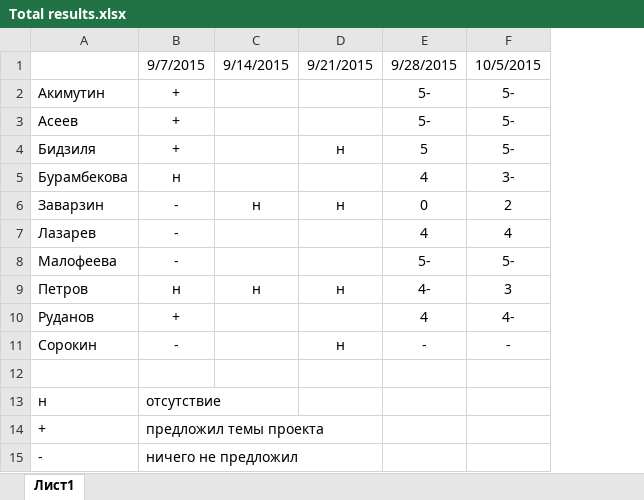
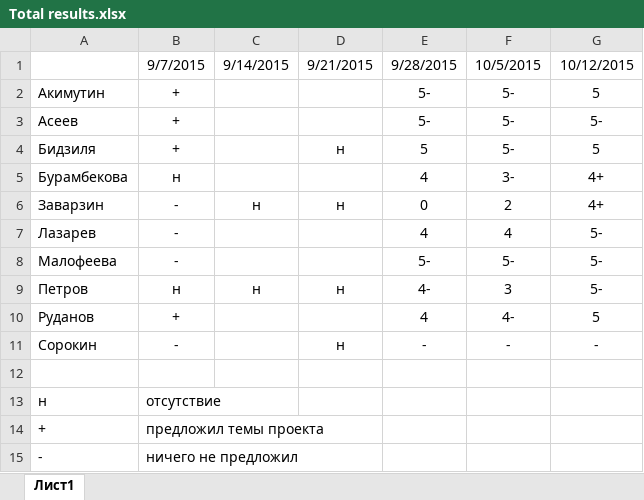
Before and after one commit to SorokinStanislav/UPP, an Excel workbook: Total results.xlsx, sheet Лист1, drawn as a sheet; values as stored, in another font and other column widths than the file's, no borders; the diff names each change by its address in the sheet, - before the commit and + after, or states it on an @@ line.

```diff
--- a/Total results.xlsx (sheet Лист1)
+++ b/Total results.xlsx (sheet Лист1)
+column G, rows 1-11: 10/12/2015 | 5 | 5- | 5 | 4+ | 4+ | 5- | 5- | 5- | 5 | -
```
Also changed, not shown: 1 other file.
